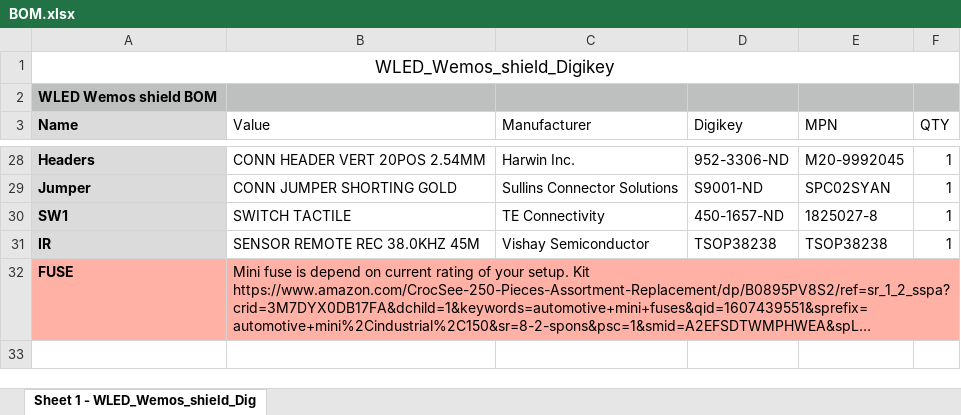
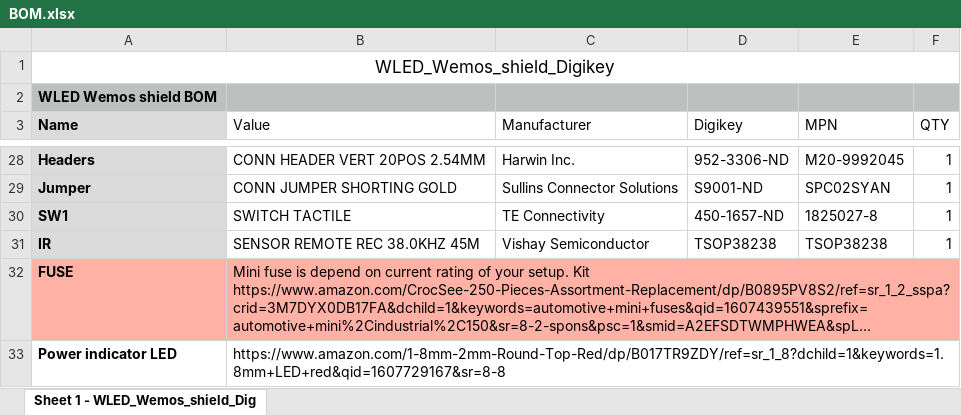
Before and after one commit to srg74/WLED-wemos-shield, an Excel workbook: resources/BOM.xlsx, sheet Sheet 1 - WLED_Wemos_shield_Dig, drawn as a sheet; only a part is shown, gaps mark what is left out; long unchanged cells end in …; values as stored, in another font and other column widths than the file's, no borders; the diff names each change by its address in the sheet, - before the commit and + after, or states it on an @@ line.

```diff
--- a/resources/BOM.xlsx (sheet Sheet 1 - WLED_Wemos_shield_Dig)
+++ b/resources/BOM.xlsx (sheet Sheet 1 - WLED_Wemos_shield_Dig)
+row 33: Power indicator LED | https://www.amazon.com/1-8mm-2mm-Round-Top-Red/dp/B017TR9ZDY/ref=sr_1_8?dchild=1&keywords=1.8mm+LED+red&qid=1607729167&sr=8-8
```
Also changed, not shown: 2 other files.
